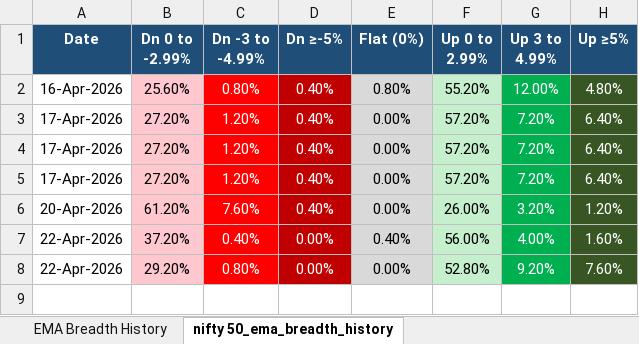
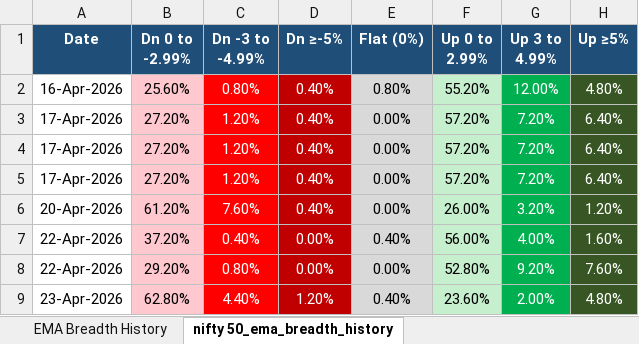
Before and after one commit to nikunj2021/EMA-Screener-, an Excel workbook: Report/EMAReport/Micro_250_ema_breadth_history.xlsx, sheet nifty 50_ema_breadth_history, drawn as a sheet; values as stored, in another font and other column widths than the file's, no borders; the diff names each change by its address in the sheet, - before the commit and + after, or states it on an @@ line.

```diff
--- a/Report/EMAReport/Micro_250_ema_breadth_history.xlsx (sheet nifty 50_ema_breadth_history)
+++ b/Report/EMAReport/Micro_250_ema_breadth_history.xlsx (sheet nifty 50_ema_breadth_history)
+row 9: 23-Apr-2026 | 62.80% | 4.40% | 1.20% | 0.40% | 23.60% | 2.00% | 4.80%
```
Also changed, not shown: sheet EMA Breadth History, Report/EMAReport/Sectoral_EMA_Analysis.xlsx, Report/EMAReport/nifty_500_ema_breadth.xlsx, 4 other files.
